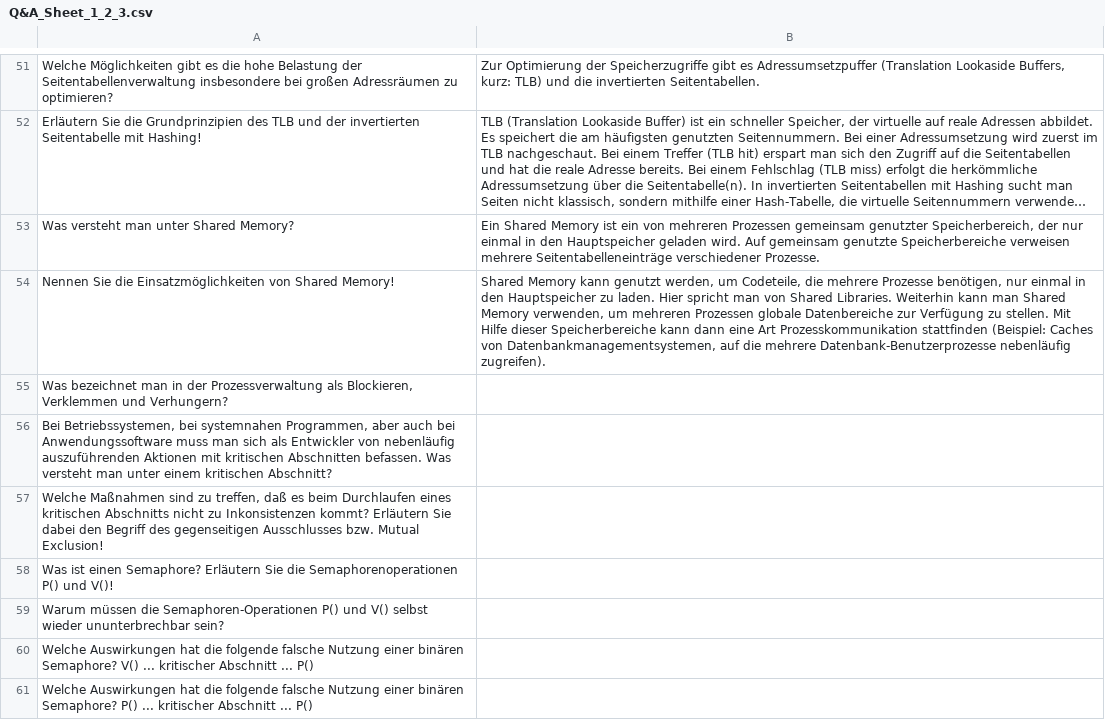
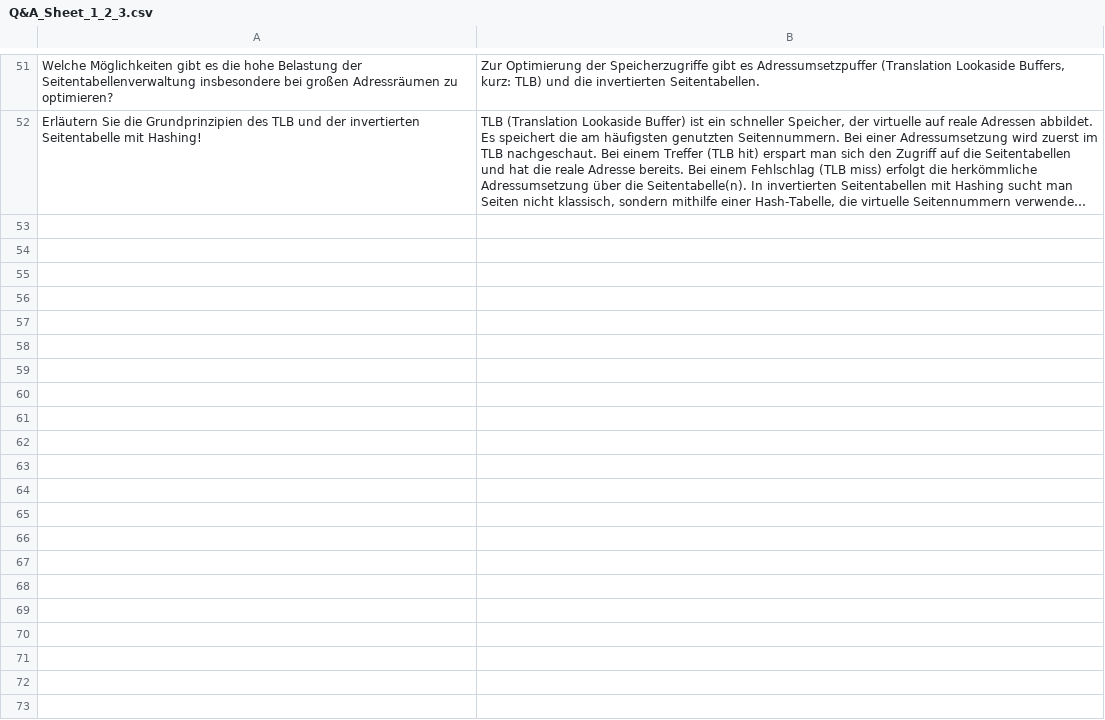
Before and after one commit to FabianSig/Betriebssysteme, a CSV file: Fragenkatalog/Q&A_Sheet_1_2_3.csv, drawn as a sheet; only a part is shown, gaps mark what is left out; long unchanged cells end in …; the diff covers the shown part only; the diff names each change by its address in the sheet, - before the commit and + after, or states it on an @@ line.

Commit message:
remove non relevant questions

```diff
--- a/Fragenkatalog/Q&A_Sheet_1_2_3.csv
+++ b/Fragenkatalog/Q&A_Sheet_1_2_3.csv
-row 53: Was versteht man unter Shared Memory? | Ein Shared Memory ist ein von mehreren Prozessen gemeinsam genutzter Speicherbereich, der nur einmal in den Hauptspeicher geladen wird. Auf gemeinsam genutzte Speicherbereiche verweisen mehrere Seitentabelleneinträge verschiedener Prozesse.
-row 54: Nennen Sie die Einsatzmöglichkeiten von Shared Memory! | Shared Memory kann genutzt werden, um Codeteile, die mehrere Prozesse benötigen, nur einmal in den Hauptspeicher zu laden. Hier spricht man von Shared Libraries. Weiterhin kann man Shared Memory verwenden, um mehreren Prozessen globale Datenbereiche zur Verfügung zu stellen. Mit Hilfe dieser Speicherbereiche kann dann eine Art Prozesskommunikation stattfinden (Beispiel: Caches von Datenbankmanagementsystemen, auf die mehrere Datenbank-Benutzerprozesse nebenläufig zugreifen).
-row 55: Was bezeichnet man in der Prozessverwaltung als Blockieren, Verklemmen und Verhungern?
-row 56: Bei Betriebssystemen, bei systemnahen Programmen, aber auch bei Anwendungssoftware muss man sich als Entwickler von nebenläufig auszuführenden Aktionen mit kritischen Abschnitten befassen. Was versteht man unter einem kritischen Abschnitt?
-row 57: Welche Maßnahmen sind zu treffen, daß es beim Durchlaufen eines kritischen Abschnitts nicht zu Inkonsistenzen kommt? Erläutern Sie dabei den Begriff des gegenseitigen Ausschlusses bzw. Mutual Exclusion!
-row 58: Was ist einen Semaphore? Erläutern Sie die Semaphorenoperationen P() und V()!
-row 59: Warum müssen die Semaphoren-Operationen P() und V() selbst wieder ununterbrechbar sein?
-row 60: Welche Auswirkungen hat die folgende falsche Nutzung einer binären Semaphore? V() ... kritischer Abschnitt ... P()
-row 61: Welche Auswirkungen hat die folgende falsche Nutzung einer binären Semaphore? P() ... kritischer Abschnitt ... P()
```
Also changed, not shown: 9 removed rows elsewhere in this file.
